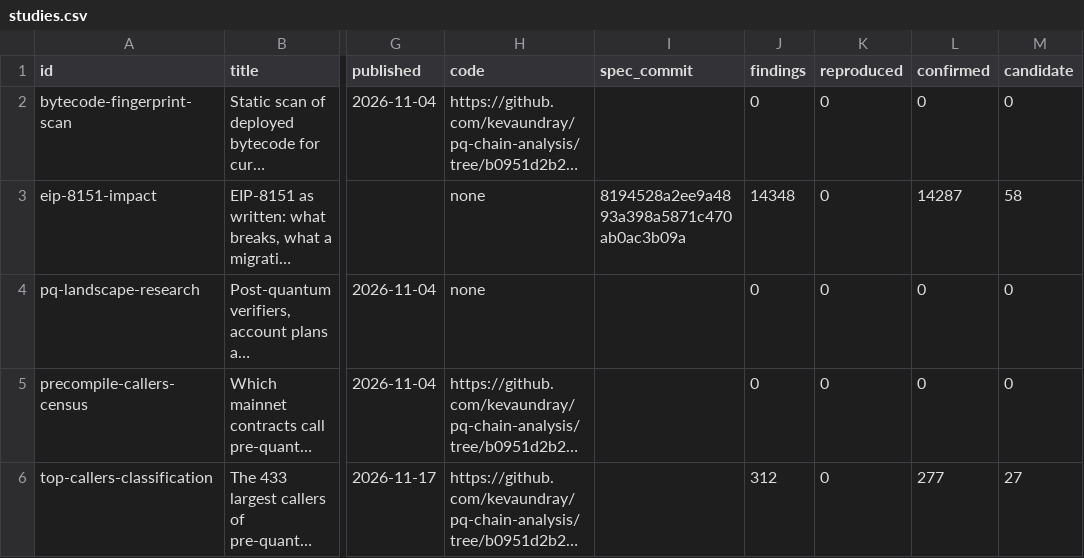
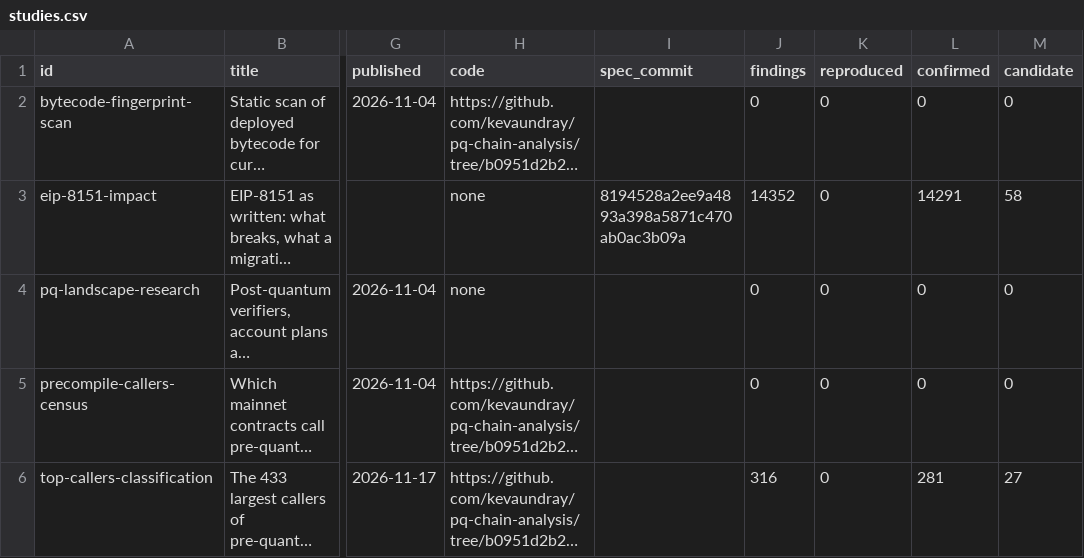
Before and after one commit to CPerezz/pq-chain-analysis, a CSV file: generated/studies.csv, drawn as a sheet; only a part is shown, gaps mark what is left out; long unchanged cells end in …; the diff names each change by its address in the sheet, - before the commit and + after, or states it on an @@ line.

```diff
--- a/generated/studies.csv
+++ b/generated/studies.csv
-J3 (findings): 14348
+J3 (findings): 14352
-L3 (confirmed): 14287
+L3 (confirmed): 14291
-J6 (findings): 312
+J6 (findings): 316
-L6 (confirmed): 277
+L6 (confirmed): 281
```
Also changed, not shown: generated/projects.csv, 12 other files.
